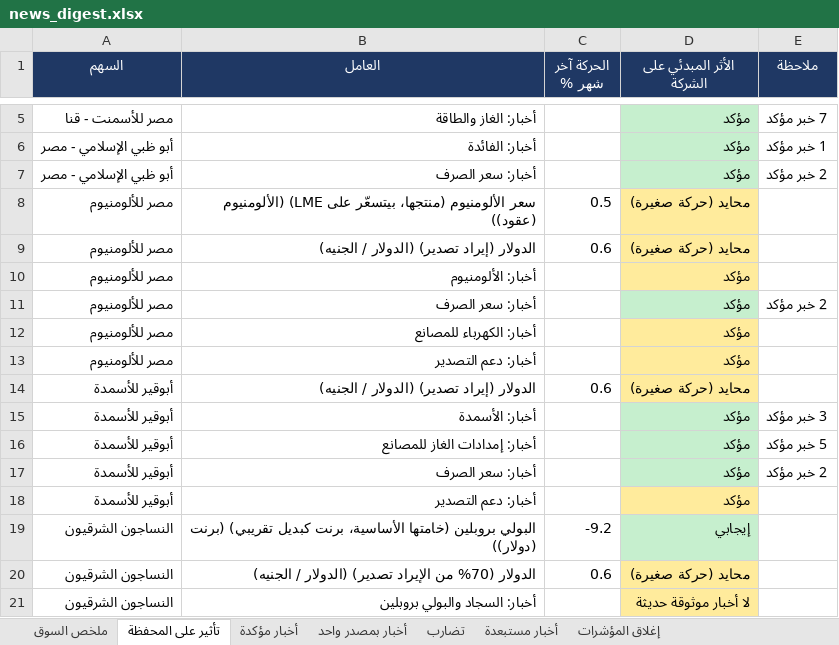
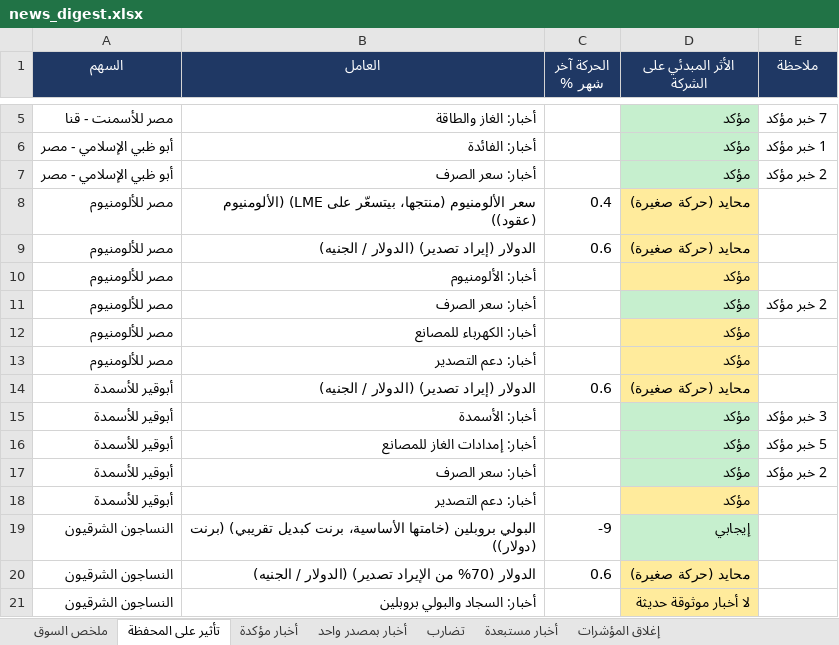
Before and after one commit to muhammadkamel900-bit/egx-data, an Excel workbook: data/news_digest.xlsx, sheet تأثير على المحفظة, drawn as a sheet; only a part is shown, gaps mark what is left out; values as stored, in another font and other column widths than the file's, no borders; the diff names each change by its address in the sheet, - before the commit and + after, or states it on an @@ line.

```diff
--- a/data/news_digest.xlsx (sheet تأثير على المحفظة)
+++ b/data/news_digest.xlsx (sheet تأثير على المحفظة)
-C8 (الحركة آخر شهر %): 0.5
+C8 (الحركة آخر شهر %): 0.4
-C19 (الحركة آخر شهر %): -9.2
+C19 (الحركة آخر شهر %): -9
```
Also changed, not shown: sheet أخبار مستبعدة, sheet ملخص السوق, sheet أخبار بمصدر واحد, sheet أخبار مؤكدة.
